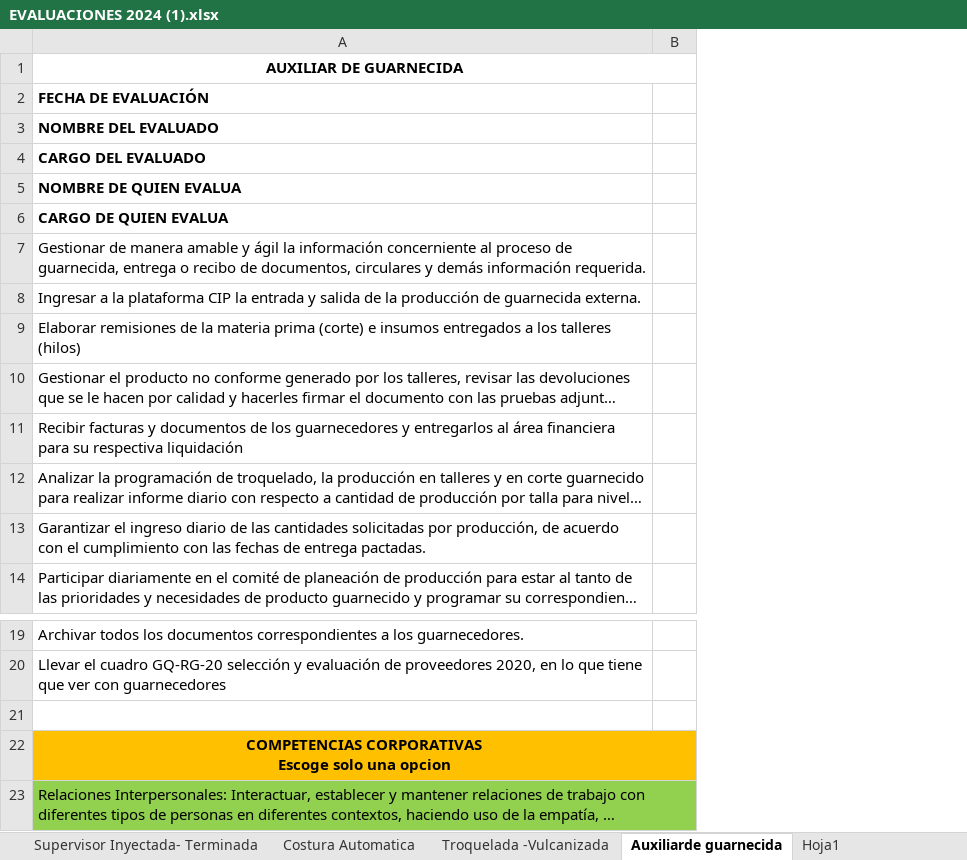
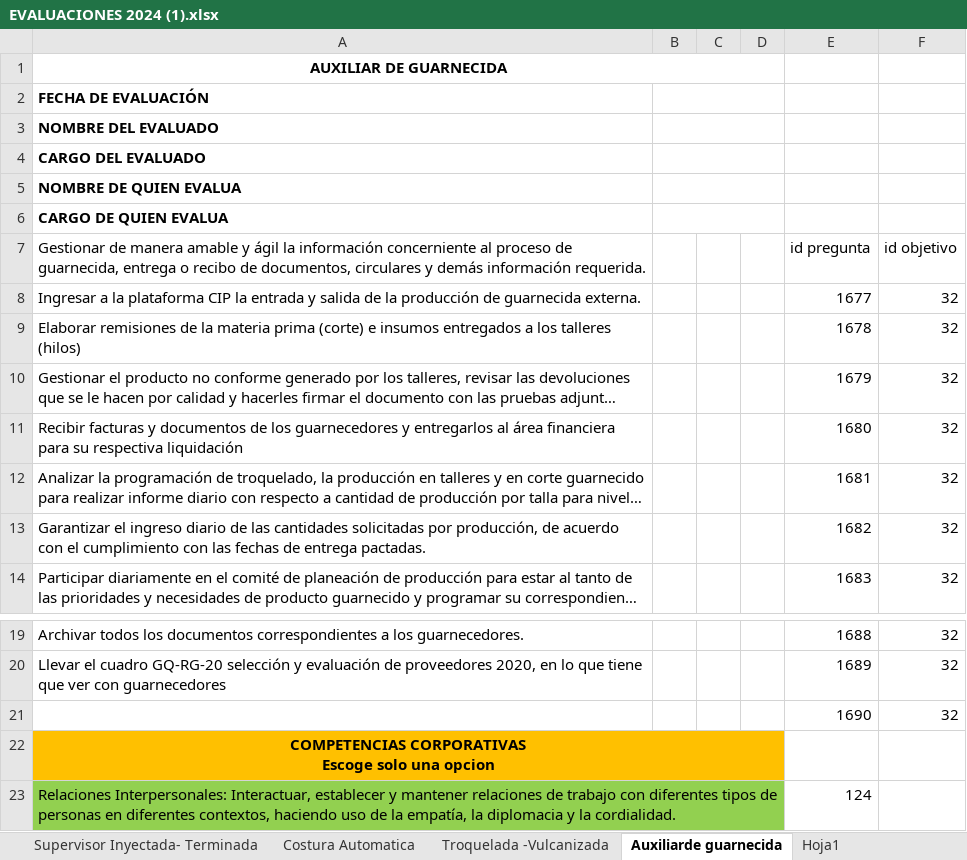
Before and after one commit to Evaluaciones-de-Desenpeno/api_evaluaciones, an Excel workbook: app/tools/EVALUACIONES 2024 (1).xlsx, sheet Auxiliarde guarnecida, drawn as a sheet; only a part is shown, gaps mark what is left out; long unchanged cells end in …; values as stored, in another font and other column widths than the file's, no borders; the diff names each change by its address in the sheet, - before the commit and + after, or states it on an @@ line.

Commit message:
se termino la cosnulta de de las preguntas de los objetivos

```diff
--- a/app/tools/EVALUACIONES 2024 (1).xlsx (sheet Auxiliarde guarnecida)
+++ b/app/tools/EVALUACIONES 2024 (1).xlsx (sheet Auxiliarde guarnecida)
+column C, empty
+column D, empty
+column E (id pregunta), rows 8-14: 1677 | 1678 | 1679 | 1680 | 1681 | 1682 | 1683; rows 19-23: 1688 | 1689 | 1690 |  | 124
+column F (id objetivo), rows 8-14: all 32; rows 19-21: all 32
+B2:D2 merged
+B3:D3 merged
+B4:D4 merged
+B5:D5 merged
+B6:D6 merged
-row 21: (empty)
+row 21:  |  |  |  | 1690 | 32
```
Also changed, not shown: sheet Aux Gestion Humana, sheet Supervisor Inyectada- Terminada, sheet Troquelada -Vulcanizada, sheet Director (a) Producción, sheet Aux de Compras, sheet Ejecutivo Punto de Venta, 23 more sheets, 4 other files.
